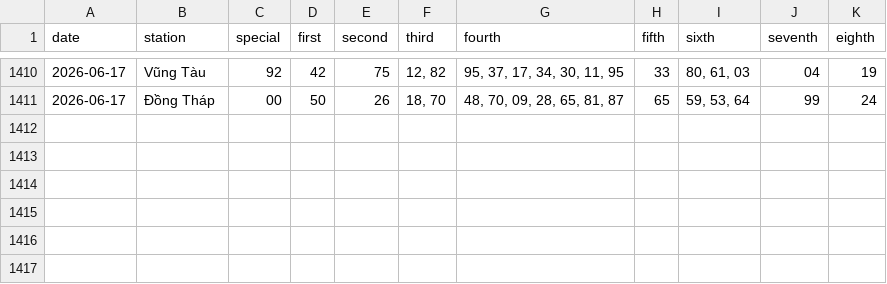
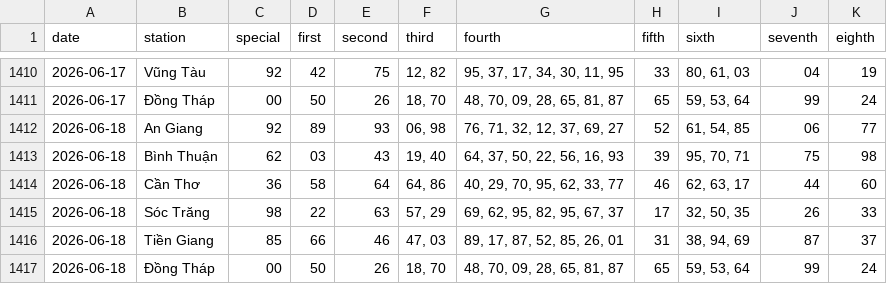
Before and after one commit to tuanseo5t-alt/xsmn-xsmt, a CSV file: data/xsmn/xsmn-2-digits.csv, drawn as a sheet; only a part is shown, gaps mark what is left out; the diff names each change by its address in the sheet, - before the commit and + after, or states it on an @@ line.

```diff
--- a/data/xsmn/xsmn-2-digits.csv
+++ b/data/xsmn/xsmn-2-digits.csv
+row 1412: 2026-06-18 | An Giang | 92 | 89 | 93 | 06, 98 | 76, 71, 32, 12, 37, 69, 27 | 52 | 61, 54, 85 | 06 | 77
+row 1413: 2026-06-18 | Bình Thuận | 62 | 03 | 43 | 19, 40 | 64, 37, 50, 22, 56, 16, 93 | 39 | 95, 70, 71 | 75 | 98
+row 1414: 2026-06-18 | Cần Thơ | 36 | 58 | 64 | 64, 86 | 40, 29, 70, 95, 62, 33, 77 | 46 | 62, 63, 17 | 44 | 60
+row 1415: 2026-06-18 | Sóc Trăng | 98 | 22 | 63 | 57, 29 | 69, 62, 95, 82, 95, 67, 37 | 17 | 32, 50, 35 | 26 | 33
+row 1416: 2026-06-18 | Tiền Giang | 85 | 66 | 46 | 47, 03 | 89, 17, 87, 52, 85, 26, 01 | 31 | 38, 94, 69 | 87 | 37
+row 1417: 2026-06-18 | Đồng Tháp | 00 | 50 | 26 | 18, 70 | 48, 70, 09, 28, 65, 81, 87 | 65 | 59, 53, 64 | 99 | 24
```
Also changed, not shown: data/xsmn/xsmn-sparse.csv, data/xsmn/xsmn.csv, 10 other files.
